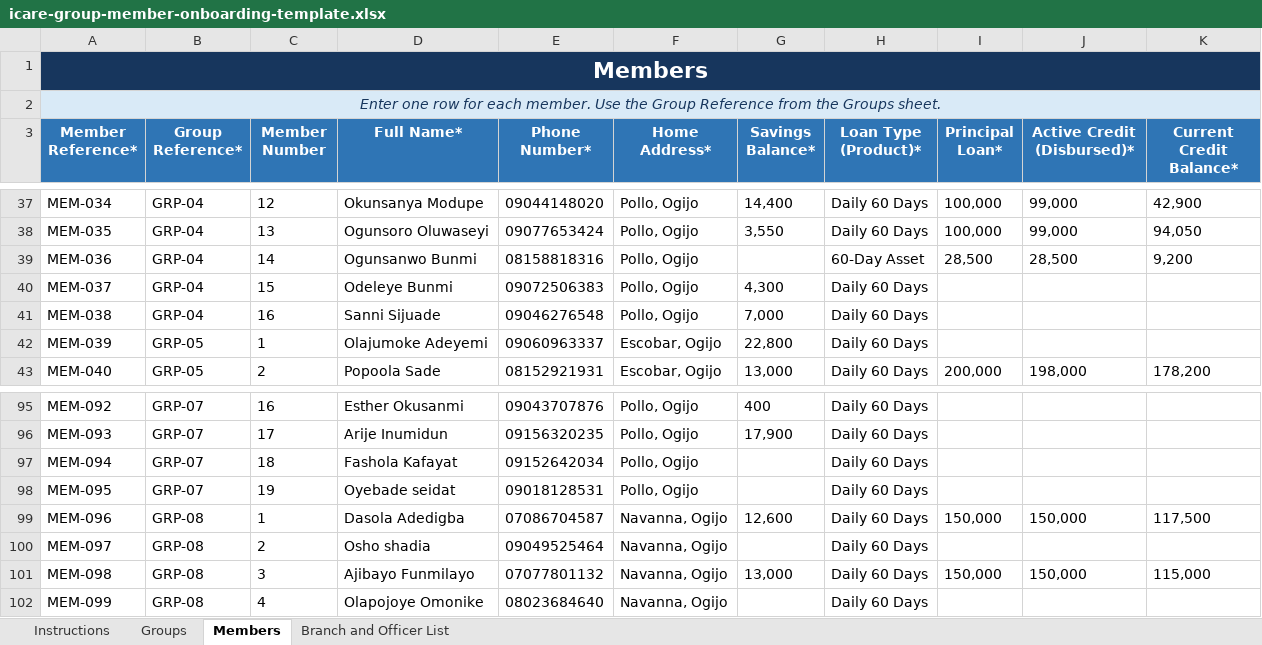
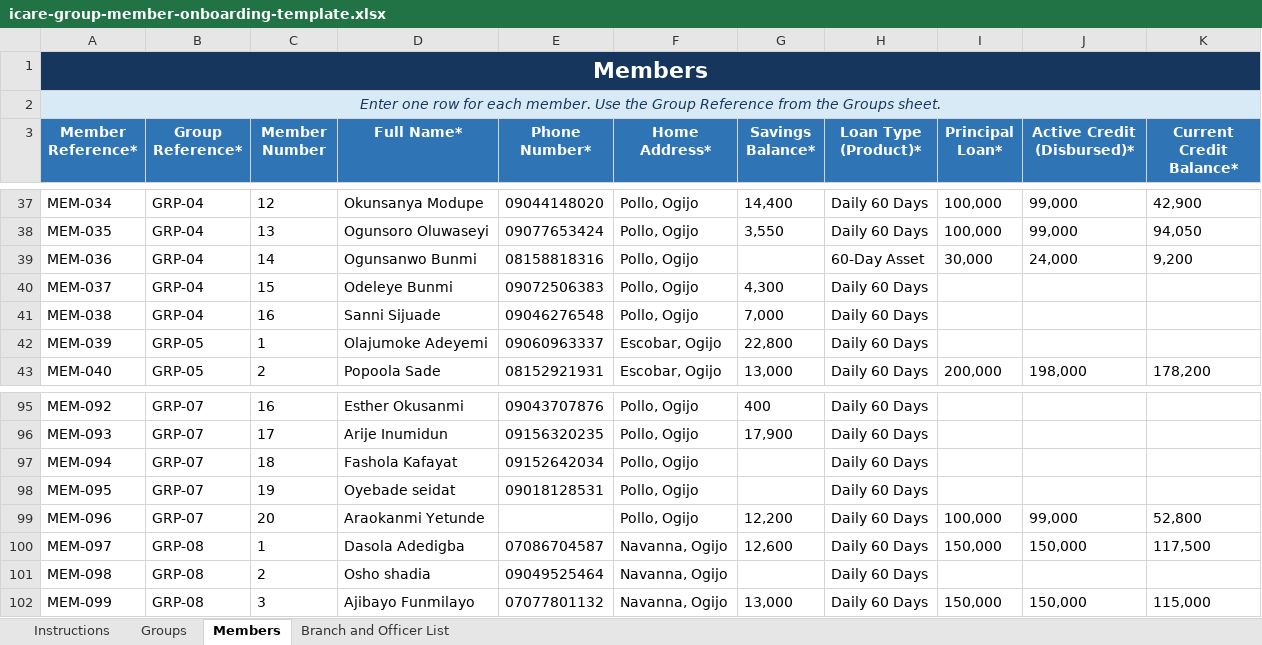
Before and after one commit to MasterAY1/ICARE-app, an Excel workbook: icare-group-member-onboarding-template.xlsx, sheet Members, drawn as a sheet; only a part is shown, gaps mark what is left out; values as stored, in another font and other column widths than the file's, no borders; conditional formats and table styles not drawn; the diff covers the shown part only; the diff names each change by its address in the sheet, - before the commit and + after, or states it on an @@ line.

```diff
--- a/icare-group-member-onboarding-template.xlsx (sheet Members)
+++ b/icare-group-member-onboarding-template.xlsx (sheet Members)
-I39 (Principal Loan*): 28,500
+I39 (Principal Loan*): 30,000
-J39 (Active Credit (Disbursed)*): 28,500
+J39 (Active Credit (Disbursed)*): 24,000
-B99 (Group Reference*): GRP-08
+B99 (Group Reference*): GRP-07
-C99 (Member Number): 1
+C99 (Member Number): 20
-D99 (Full Name*): Dasola Adedigba
+D99 (Full Name*): Araokanmi Yetunde
-E99 (Phone Number*): 07086704587
+E99 (Phone Number*): (empty)
-F99 (Home Address*): Navanna, Ogijo
+F99 (Home Address*): Pollo, Ogijo
-G99 (Savings Balance*): 12,600
+G99 (Savings Balance*): 12,200
-I99 (Principal Loan*): 150,000
+I99 (Principal Loan*): 100,000
-J99 (Active Credit (Disbursed)*): 150,000
+J99 (Active Credit (Disbursed)*): 99,000
-K99 (Current Credit Balance*): 117,500
+K99 (Current Credit Balance*): 52,800
-C100 (Member Number): 2
+C100 (Member Number): 1
-D100 (Full Name*): Osho shadia
+D100 (Full Name*): Dasola Adedigba
-E100 (Phone Number*): 09049525464
+E100 (Phone Number*): 07086704587
-G100 (Savings Balance*): (empty)
+G100 (Savings Balance*): 12,600
-I100 (Principal Loan*): (empty)
+I100 (Principal Loan*): 150,000
-J100 (Active Credit (Disbursed)*): (empty)
+J100 (Active Credit (Disbursed)*): 150,000
-K100 (Current Credit Balance*): (empty)
+K100 (Current Credit Balance*): 117,500
-C101 (Member Number): 3
+C101 (Member Number): 2
-D101 (Full Name*): Ajibayo Funmilayo
+D101 (Full Name*): Osho shadia
-E101 (Phone Number*): 07077801132
+E101 (Phone Number*): 09049525464
-G101 (Savings Balance*): 13,000
+G101 (Savings Balance*): (empty)
-I101 (Principal Loan*): 150,000
+I101 (Principal Loan*): (empty)
-J101 (Active Credit (Disbursed)*): 150,000
+J101 (Active Credit (Disbursed)*): (empty)
-K101 (Current Credit Balance*): 115,000
+K101 (Current Credit Balance*): (empty)
-C102 (Member Number): 4
+C102 (Member Number): 3
-D102 (Full Name*): Olapojoye Omonike
+D102 (Full Name*): Ajibayo Funmilayo
-E102 (Phone Number*): 08023684640
+E102 (Phone Number*): 07077801132
-G102 (Savings Balance*): (empty)
+G102 (Savings Balance*): 13,000
-I102 (Principal Loan*): (empty)
+I102 (Principal Loan*): 150,000
-J102 (Active Credit (Disbursed)*): (empty)
+J102 (Active Credit (Disbursed)*): 150,000
-K102 (Current Credit Balance*): (empty)
+K102 (Current Credit Balance*): 115,000
```
Also changed, not shown: 4 added rows and 1379 edited cells elsewhere in this sheet, 5 other files.
